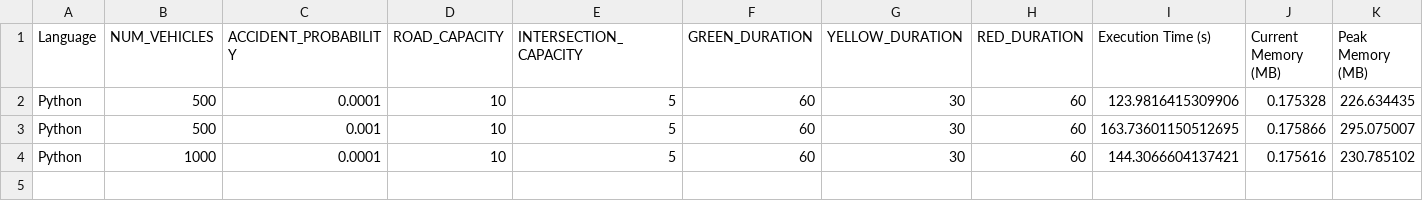
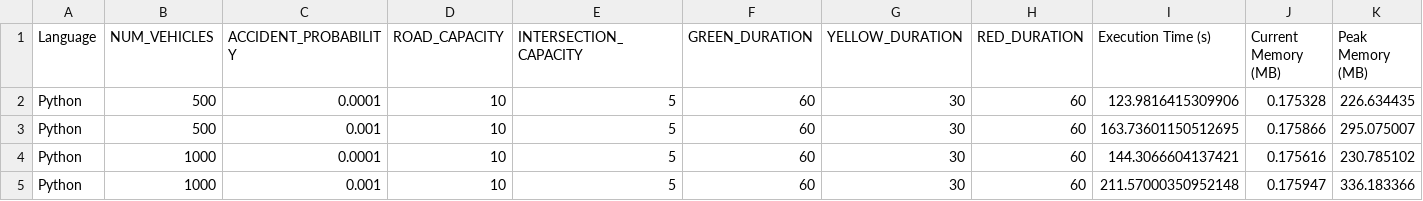
Before and after one commit to ejones77/460-term-project, a CSV file: python_simulation_stats.csv, drawn as a sheet.

```diff
--- a/python_simulation_stats.csv
+++ b/python_simulation_stats.csv
@@ -4 +4,2 @@ Python,500,0.001,10,5,60,30,60,163.73601150512695,0.175866,295.075007
 Python,1000,0.0001,10,5,60,30,60,144.3066604137421,0.175616,230.785102
+Python,1000,0.001,10,5,60,30,60,211.57000350952148,0.175947,336.183366
```
Also changed, not shown: go_traffic/go_simulation_stats.csv, go_traffic/links.csv, 6 other files.
